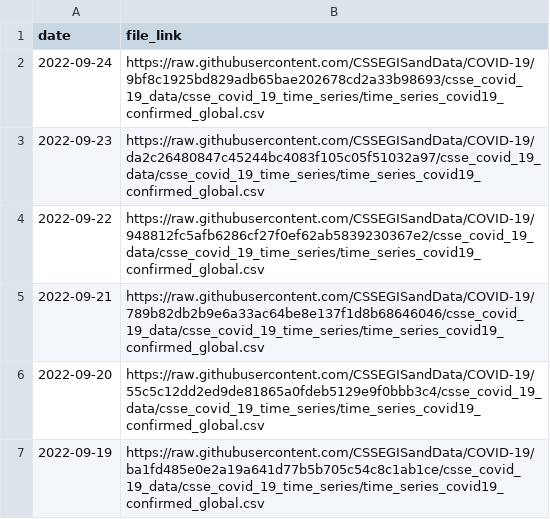
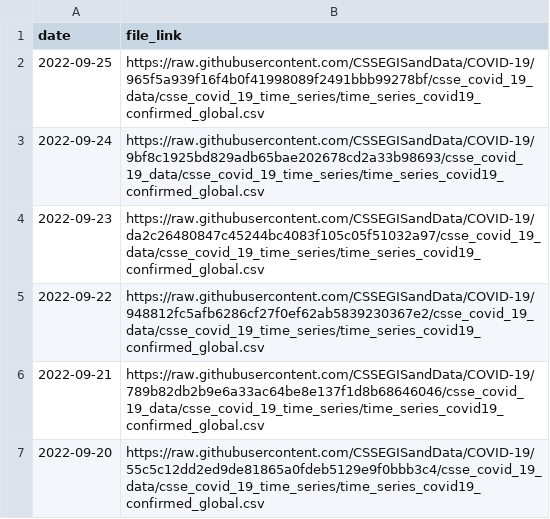
Before and after one commit to reichlab/covidData, a CSV file: data/jhu_global_cases_data_links.csv, drawn as a sheet; only a part is shown; the shorter side is filled out with more unchanged rows; the diff names each change by its address in the sheet, - before the commit and + after, or states it on an @@ line.

```diff
--- a/data/jhu_global_cases_data_links.csv
+++ b/data/jhu_global_cases_data_links.csv
+row 2: 2022-09-25 | https://raw.githubusercontent.com/CSSEGISandData/COVID-19/965f5a939f16f4b0f41998089f2491bbb99278bf/csse_covid_19_data/csse_covid_19_time_series/time_series_covid19_confirmed_global.csv
```
Also changed, not shown: data/jhu_global_deaths_data_links.csv, data/jhu_us_cases_data_links.csv, 1 other file.
